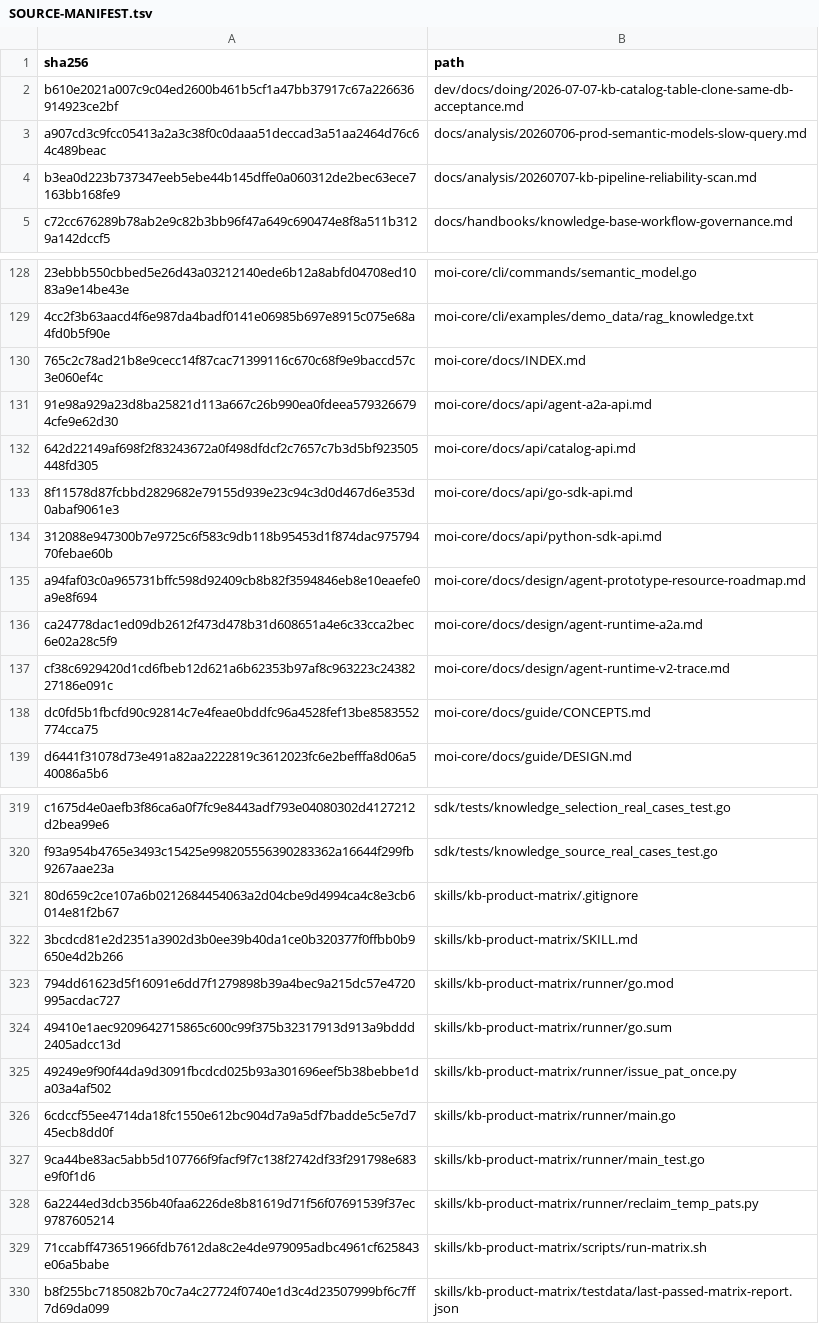
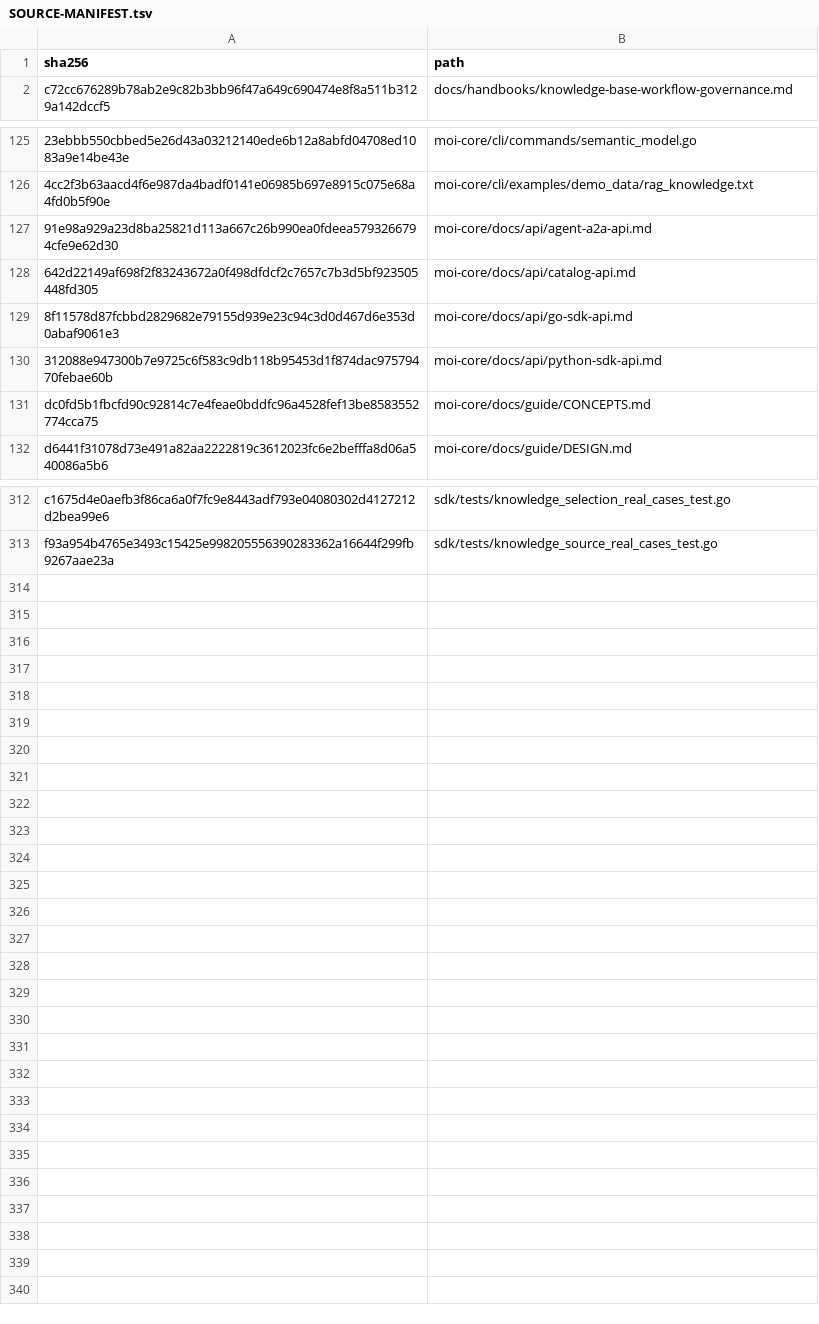
Before and after one commit to vitoworleone/matrixone-intelligence-casebook, a TSV file: packages/matrixflow-rag/SOURCE-MANIFEST.tsv, drawn as a sheet; only a part is shown, gaps mark what is left out; the diff names each change by its address in the sheet, - before the commit and + after, or states it on an @@ line.

```diff
--- a/packages/matrixflow-rag/SOURCE-MANIFEST.tsv
+++ b/packages/matrixflow-rag/SOURCE-MANIFEST.tsv
-row 2: b610e2021a007c9c04ed2600b461b5cf1a47bb37917c67a226636914923ce2bf | dev/docs/doing/2026-07-07-kb-catalog-table-clone-same-db-acceptance.md
-row 3: a907cd3c9fcc05413a2a3c38f0c0daaa51deccad3a51aa2464d76c64c489beac | docs/analysis/20260706-prod-semantic-models-slow-query.md
-row 4: b3ea0d223b737347eeb5ebe44b145dffe0a060312de2bec63ece7163bb168fe9 | docs/analysis/20260707-kb-pipeline-reliability-scan.md
-row 130: 765c2c78ad21b8e9cecc14f87cac71399116c670c68f9e9baccd57c3e060ef4c | moi-core/docs/INDEX.md
-row 135: a94faf03c0a965731bffc598d92409cb8b82f3594846eb8e10eaefe0a9e8f694 | moi-core/docs/design/agent-prototype-resource-roadmap.md
-row 136: ca24778dac1ed09db2612f473d478b31d608651a4e6c33cca2bec6e02a28c5f9 | moi-core/docs/design/agent-runtime-a2a.md
-row 137: cf38c6929420d1cd6fbeb12d621a6b62353b97af8c963223c2438227186e091c | moi-core/docs/design/agent-runtime-v2-trace.md
-row 321: 80d659c2ce107a6b0212684454063a2d04cbe9d4994ca4c8e3cb6014e81f2b67 | skills/kb-product-matrix/.gitignore
-row 322: 3bcdcd81e2d2351a3902d3b0ee39b40da1ce0b320377f0ffbb0b9650e4d2b266 | skills/kb-product-matrix/SKILL.md
-row 323: 794dd61623d5f16091e6dd7f1279898b39a4bec9a215dc57e4720995acdac727 | skills/kb-product-matrix/runner/go.mod
-row 324: 49410e1aec9209642715865c600c99f375b32317913d913a9bddd2405adcc13d | skills/kb-product-matrix/runner/go.sum
-row 325: 49249e9f90f44da9d3091fbcdcd025b93a301696eef5b38bebbe1da03a4af502 | skills/kb-product-matrix/runner/issue_pat_once.py
-row 326: 6cdccf55ee4714da18fc1550e612bc904d7a9a5df7badde5c5e7d745ecb8dd0f | skills/kb-product-matrix/runner/main.go
-row 327: 9ca44be83ac5abb5d107766f9facf9f7c138f2742df33f291798e683e9f0f1d6 | skills/kb-product-matrix/runner/main_test.go
-row 328: 6a2244ed3dcb356b40faa6226de8b81619d71f56f07691539f37ec9787605214 | skills/kb-product-matrix/runner/reclaim_temp_pats.py
-row 329: 71ccabff473651966fdb7612da8c2e4de979095adbc4961cf625843e06a5babe | skills/kb-product-matrix/scripts/run-matrix.sh
-row 330: b8f255bc7185082b70c7a4c27724f0740e1d3c4d23507999bf6c7ff7d69da099 | skills/kb-product-matrix/testdata/last-passed-matrix-report.json
```
Also changed, not shown: 22 other files.
